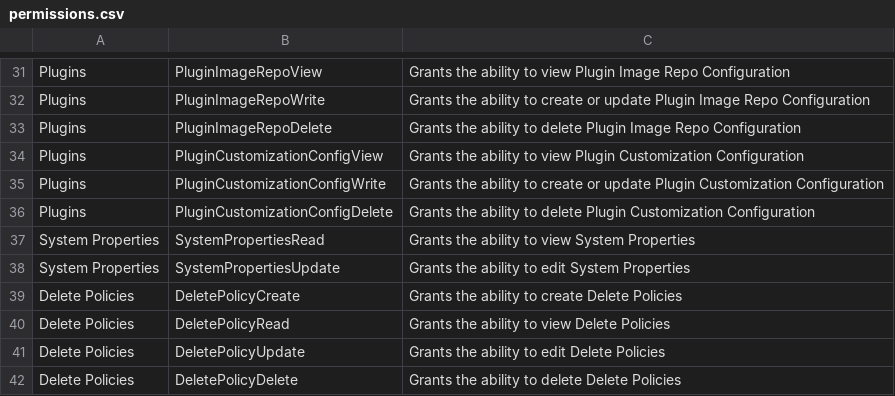
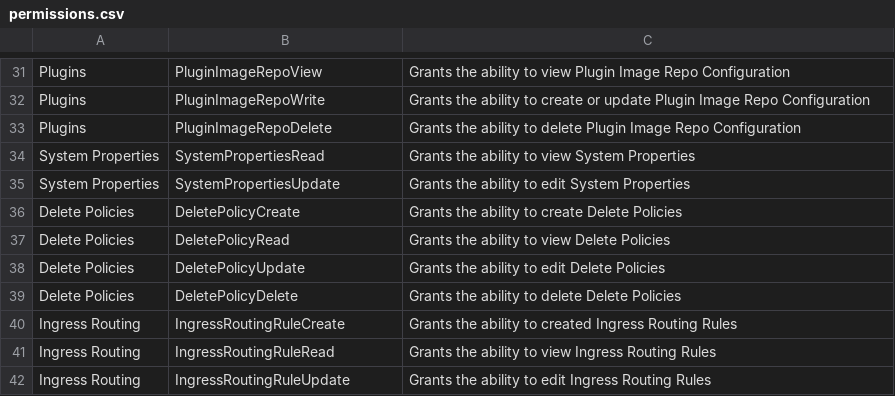
Before and after one commit to deltafi/deltafi, a CSV file: deltafi-auth/permissions.csv, drawn as a sheet; only a part is shown, gaps mark what is left out; the shorter side is filled out with more unchanged rows.

Commit message:
remove plugin customizations, snapshot fixes

```diff
--- a/deltafi-auth/permissions.csv
+++ b/deltafi-auth/permissions.csv
@@ -33,5 +33,2 @@ Plugins,PluginImageRepoWrite,Grants the ability to create or update Plugin Image
 Plugins,PluginImageRepoDelete,Grants the ability to delete Plugin Image Repo Configuration
-Plugins,PluginCustomizationConfigView,Grants the ability to view Plugin Customization Configuration
-Plugins,PluginCustomizationConfigWrite,Grants the ability to create or update Plugin Customization Configuration
-Plugins,PluginCustomizationConfigDelete,Grants the ability to delete Plugin Customization Configuration
 System Properties,SystemPropertiesRead,Grants the ability to view System Properties
```
Also changed, not shown: 34 other files.
